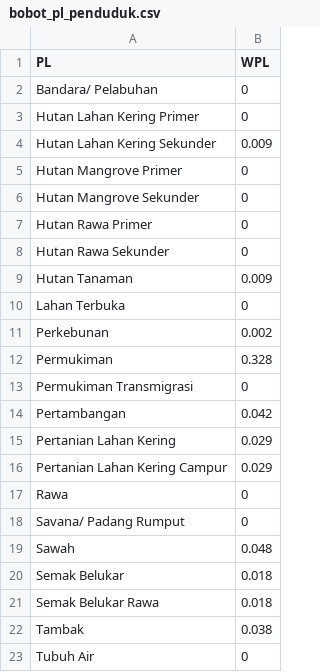
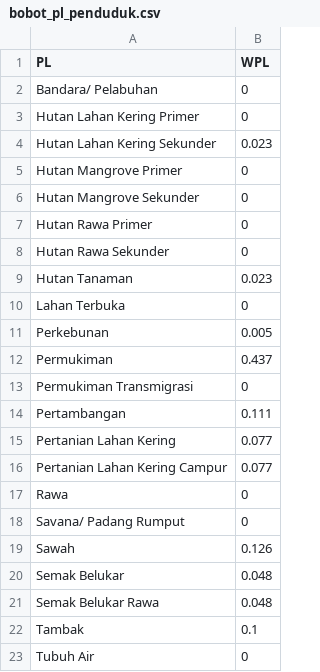
Before and after one commit to Yayasan-LOKAHITA/otomatisasi_d3tlh, a CSV file: data/pop/bobot_pl_penduduk.csv, drawn as a sheet.

```diff
--- a/data/pop/bobot_pl_penduduk.csv
+++ b/data/pop/bobot_pl_penduduk.csv
@@ -3,3 +3,3 @@ Bandara/ Pelabuhan;0
 Hutan Lahan Kering Primer;0
-Hutan Lahan Kering Sekunder;0.009
+Hutan Lahan Kering Sekunder;0.023
 Hutan Mangrove Primer;0
@@ -8,16 +8,16 @@ Hutan Rawa Primer;0
 Hutan Rawa Sekunder;0
-Hutan Tanaman;0.009
+Hutan Tanaman;0.023
 Lahan Terbuka;0
-Perkebunan;0.002
-Permukiman;0.328
+Perkebunan;0.005
+Permukiman;0.437
 Permukiman Transmigrasi;0
-Pertambangan;0.042
-Pertanian Lahan Kering;0.029
-Pertanian Lahan Kering Campur;0.029
+Pertambangan;0.111
+Pertanian Lahan Kering;0.077
+Pertanian Lahan Kering Campur;0.077
 Rawa;0
 Savana/ Padang Rumput;0
-Sawah;0.048
-Semak Belukar;0.018
-Semak Belukar Rawa;0.018
-Tambak;0.038
+Sawah;0.126
+Semak Belukar;0.048
+Semak Belukar Rawa;0.048
+Tambak;0.1
 Tubuh Air;0
```
Also changed, not shown: data/jlh_ppk/skor_pl_ppk.csv, data/pop/bobot_jln_penduduk.csv, 31 other files.
